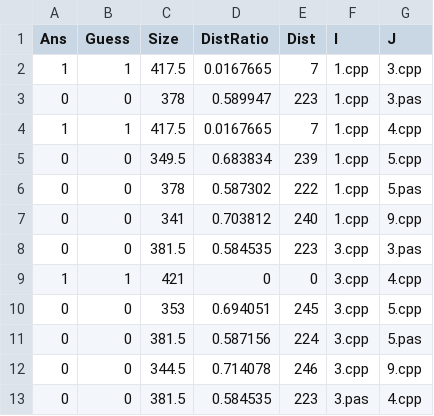
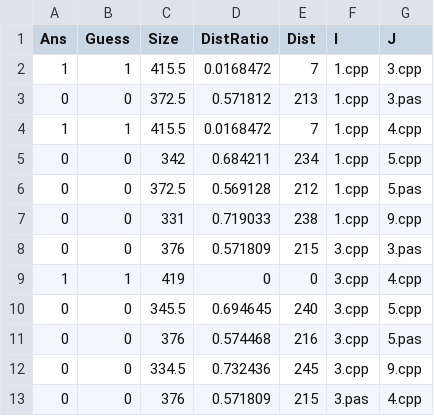
Before and after one commit to slava-sh/code-plagiarism-detector, a TSV file: data/02/data.tsv, drawn as a sheet; only a part is shown; the diff covers the shown part only.

```diff
--- a/data/02/data.tsv
+++ b/data/02/data.tsv
@@ -1,13 +1,13 @@
 Ans	Guess	Size	DistRatio	Dist	I	J
-1	1	417.5	0.0167665	7	1.cpp	3.cpp
-0	0	378	0.589947	223	1.cpp	3.pas
-1	1	417.5	0.0167665	7	1.cpp	4.cpp
-0	0	349.5	0.683834	239	1.cpp	5.cpp
-0	0	378	0.587302	222	1.cpp	5.pas
-0	0	341	0.703812	240	1.cpp	9.cpp
-0	0	381.5	0.584535	223	3.cpp	3.pas
-1	1	421	0	0	3.cpp	4.cpp
-0	0	353	0.694051	245	3.cpp	5.cpp
-0	0	381.5	0.587156	224	3.cpp	5.pas
-0	0	344.5	0.714078	246	3.cpp	9.cpp
-0	0	381.5	0.584535	223	3.pas	4.cpp
+1	1	415.5	0.0168472	7	1.cpp	3.cpp
+0	0	372.5	0.571812	213	1.cpp	3.pas
+1	1	415.5	0.0168472	7	1.cpp	4.cpp
+0	0	342	0.684211	234	1.cpp	5.cpp
+0	0	372.5	0.569128	212	1.cpp	5.pas
+0	0	331	0.719033	238	1.cpp	9.cpp
+0	0	376	0.571809	215	3.cpp	3.pas
+1	1	419	0	0	3.cpp	4.cpp
+0	0	345.5	0.694645	240	3.cpp	5.cpp
+0	0	376	0.574468	216	3.cpp	5.pas
+0	0	334.5	0.732436	245	3.cpp	9.cpp
+0	0	376	0.571809	215	3.pas	4.cpp
```
Also changed, not shown: 26 edited cells elsewhere in this file, data/01/data.tsv, data/06/data.tsv, 4 other files.
